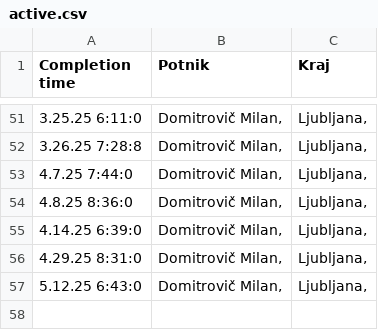
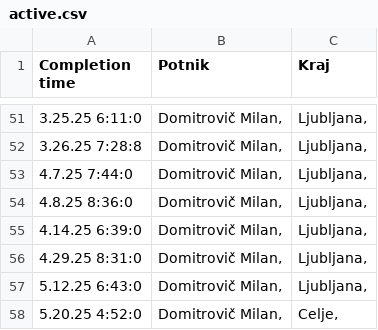
Before and after one commit to SRP-B/dat-za, a CSV file: active.csv, drawn as a sheet; only a part is shown, gaps mark what is left out.

Commit message:
Appv12

```diff
--- a/active.csv
+++ b/active.csv
@@ -57 +57,2 @@
 5.12.25 6:43:0;"Domitrovič Milan,";"Ljubljana,"
+5.20.25 4:52:0;"Domitrovič Milan,";"Celje,"
```
